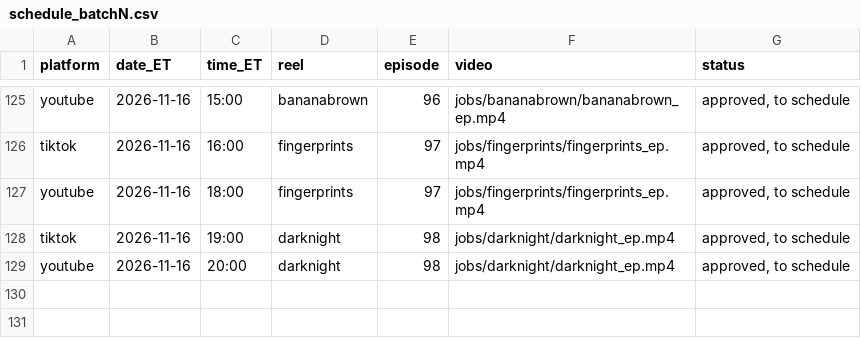
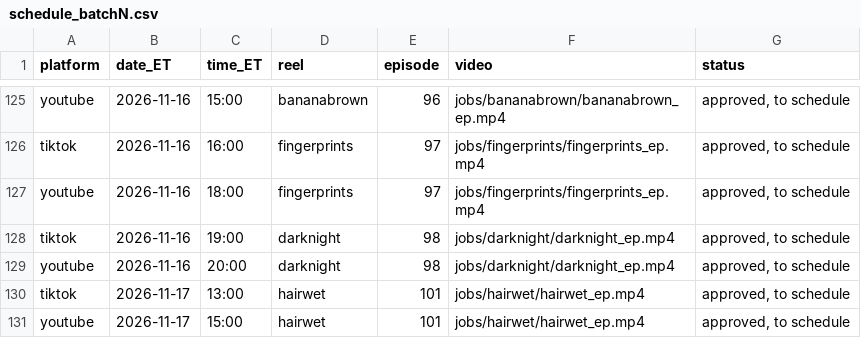
Before and after one commit to jiewei190-arch/reel-render, a CSV file: handoff/schedule_batchN.csv, drawn as a sheet; only a part is shown, gaps mark what is left out; the diff names each change by its address in the sheet, - before the commit and + after, or states it on an @@ line.

```diff
--- a/handoff/schedule_batchN.csv
+++ b/handoff/schedule_batchN.csv
+row 130: tiktok | 2026-11-17 | 13:00 | hairwet | 101 | jobs/hairwet/hairwet_ep.mp4 | approved, to schedule
+row 131: youtube | 2026-11-17 | 15:00 | hairwet | 101 | jobs/hairwet/hairwet_ep.mp4 | approved, to schedule
```
Also changed, not shown: handoff/episodes.csv, 21 other files.
